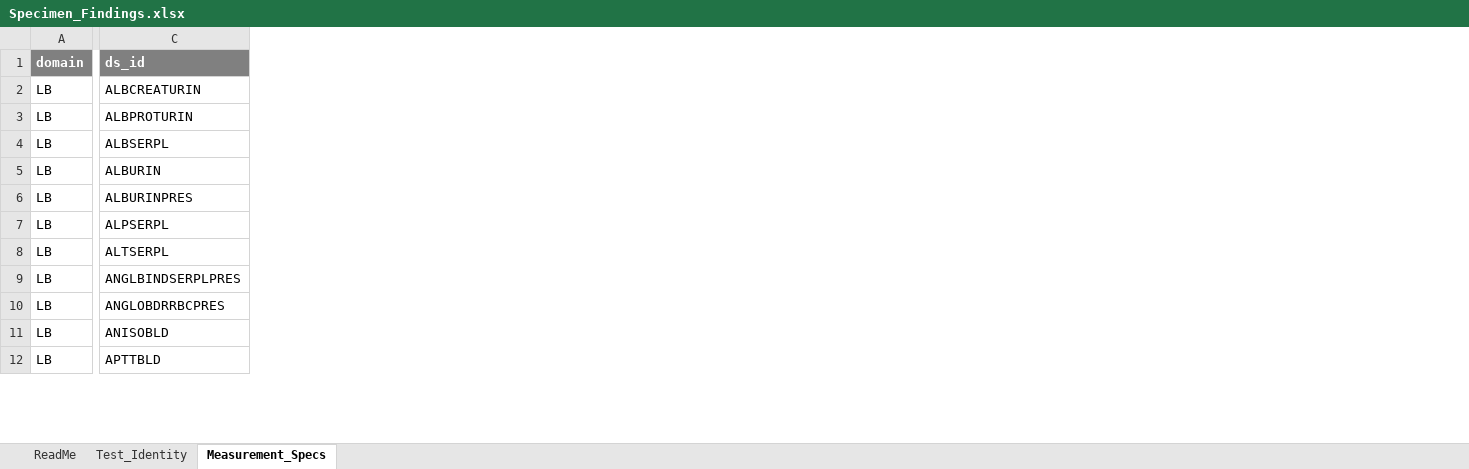
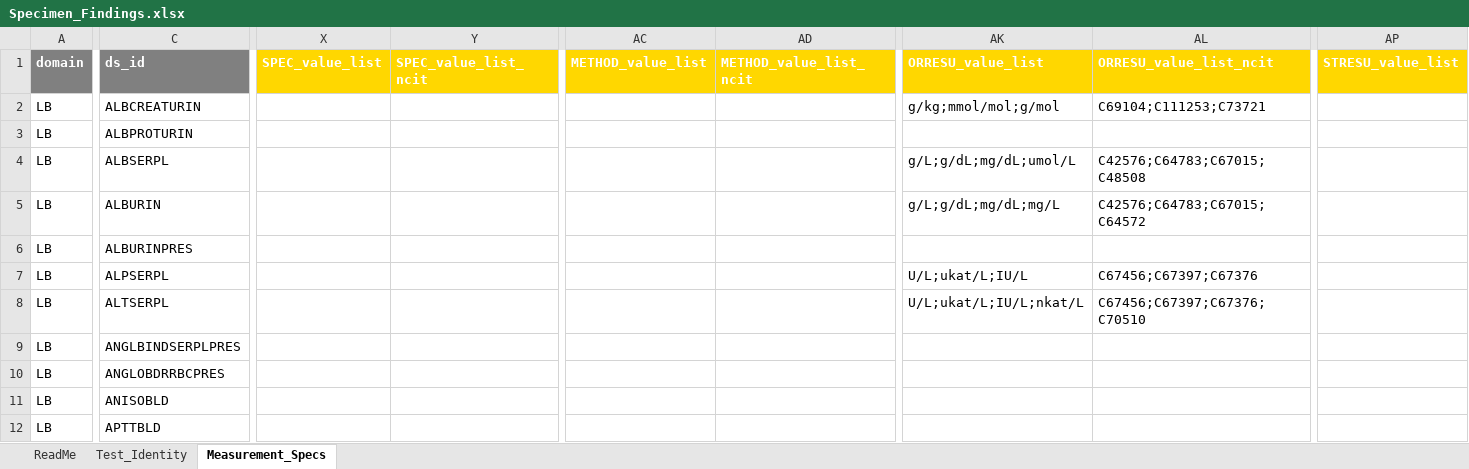
Before and after one commit to kerfors/cdisc-for-ai, an Excel workbook: sdtm-findings-graph/machine_actionable/Specimen_Findings.xlsx, sheet Measurement_Specs, drawn as a sheet; only a part is shown, gaps mark what is left out; values as stored, in another font and other column widths than the file's, no borders; the diff covers the shown part only; the diff names each change by its address in the sheet, - before the commit and + after, or states it on an @@ line.

Commit message:
feat(sdtm-findings-graph): integrate value_list into Specimen consumer
Specimen_Findings.ipynb
- Rename PIN_SCHEMA → SLOT_SCHEMA. Same pattern as Measurement consumer.
- Expand fires() to all five DSS_View suffixes via SLOT_SUFFIXES constant.
- Classify two new firers as optional: FAST (fasting status qualifier)
  and RESCAT (result category qualifier). Both value_list-only by nature.
- Column emission updated: each emitted slot produces up to five columns,
  grouped per remainder.
- pin_cols → slot_cols, pins_to_emit → slots_to_emit, "Pins" → "Slots"
  in print messages, ReadMe sheet content, and §4/§5 markdown.
- §4 markdown's "<remainder>_value/_ncit/_codelist triplet naming" updated
  to 5-tuple naming with a note on pin/value_list mutual exclusion.

Verification (LB/MB/MI scope, 160 DSSs):
- 9 slots emitted (3 core + 6 optional), 0 drift WARNs.
- Output shape: 160 rows × 58 cols (was × ~30 cols with pin-only schema).
- Pin/value_list mutual exclusion preserved per row.

```diff
--- a/sdtm-findings-graph/machine_actionable/Specimen_Findings.xlsx (sheet Measurement_Specs)
+++ b/sdtm-findings-graph/machine_actionable/Specimen_Findings.xlsx (sheet Measurement_Specs)
+column X (SPEC_value_list), empty
+column Y (SPEC_value_list_ncit), empty
+column AC (METHOD_value_list), empty
+column AD (METHOD_value_list_ncit), empty
+column AK (ORRESU_value_list), rows 2-8: g/kg;mmol/mol;g/mol |  | g/L;g/dL;mg/dL;umol/L | g/L;g/dL;mg/dL;mg/L |  | U/L;ukat/L;IU/L | U/L;ukat/L;IU/L;nkat/L
+column AL (ORRESU_value_list_ncit), rows 2-8: C69104;C111253;C73721 |  | C42576;C64783;C67015;C48508 | C42576;C64783;C67015;C64572 |  | C67456;C67397;C67376 | C67456;C67397;C67376;C70510
+column AP (STRESU_value_list), empty
```
Also changed, not shown: 7 added columns elsewhere in this sheet, sheet ReadMe, 1 other file.
